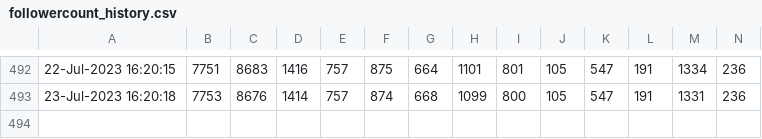
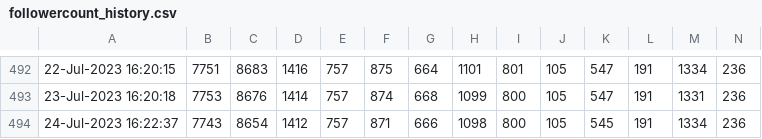
Before and after one commit to minoue-xx/Track-number-of-followers-using-Twitter-API, a CSV file: followercount_history.csv, drawn as a sheet; only a part is shown, gaps mark what is left out; rows hold the shown columns only; the diff names each change by its address in the sheet, - before the commit and + after, or states it on an @@ line.

Commit message:
Follower count history Updated by github-actions

```diff
--- a/followercount_history.csv
+++ b/followercount_history.csv
+row 494: 24-Jul-2023 16:22:37 | 7743 | 8654 | 1412 | 757 | 871 | 666 | 1098 | 800 | 105 | 545 | 191 | 1334 | 236
```
Also changed, not shown: uniquefollowercount_history.csv, 1 other file.
